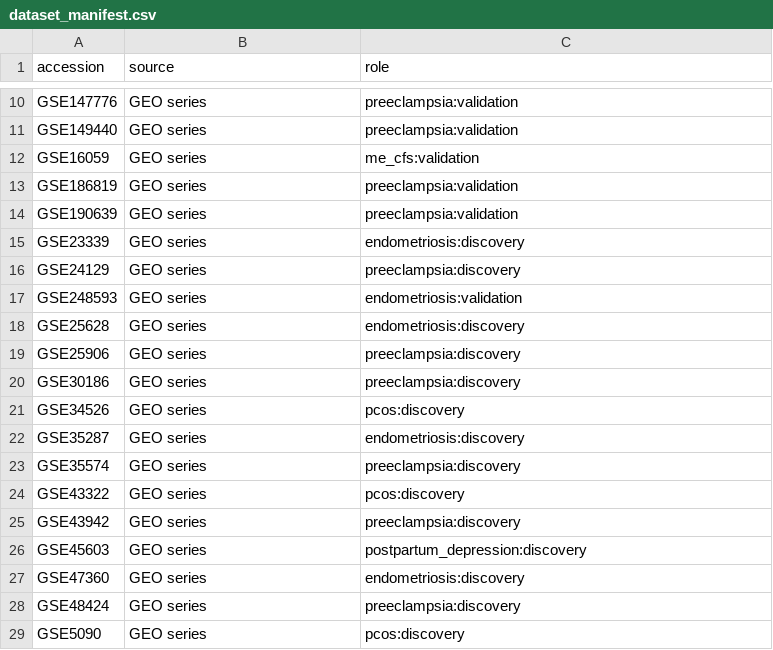
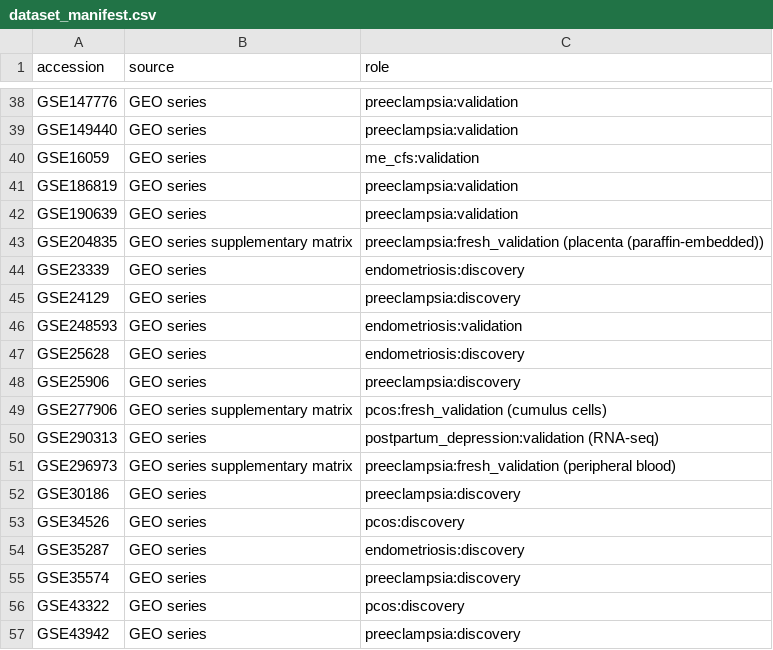
Before and after one commit to uditakankananonononono/mega27-25-biomarkers-underserved-diseases, a CSV file: results/dataset_manifest.csv, drawn as a sheet; only a part is shown, gaps mark what is left out; the shorter side is filled out with more unchanged rows; the diff covers the shown part only.

Commit message:
Add three processed independent GEO accessions to manifest

```diff
--- a/results/dataset_manifest.csv
+++ b/results/dataset_manifest.csv
@@ -14,2 +42,3 @@ GSE186819,GEO series,preeclampsia:validation
 GSE190639,GEO series,preeclampsia:validation
+GSE204835,GEO series supplementary matrix,preeclampsia:fresh_validation (placenta (paraffin-embedded))
 GSE23339,GEO series,endometriosis:discovery
@@ -19,2 +48,5 @@ GSE25628,GEO series,endometriosis:discovery
 GSE25906,GEO series,preeclampsia:discovery
+GSE277906,GEO series supplementary matrix,pcos:fresh_validation (cumulus cells)
+GSE290313,GEO series,postpartum_depression:validation (RNA-seq)
+GSE296973,GEO series supplementary matrix,preeclampsia:fresh_validation (peripheral blood)
 GSE30186,GEO series,preeclampsia:discovery
```
Also changed, not shown: 32 moved rows elsewhere in this file.
